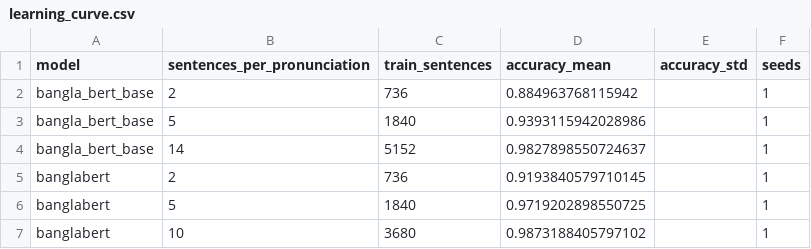
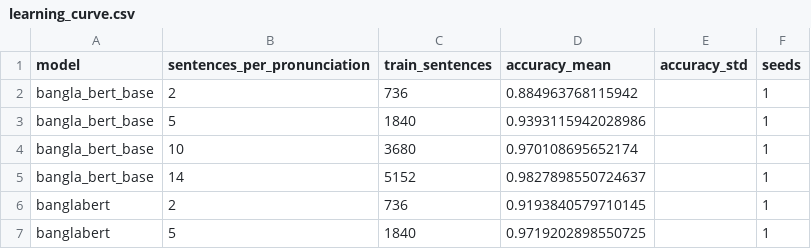
Before and after one commit to kawshikbuet17/bangla-heteronym-benchmark, a CSV file: results/learning_curve.csv, drawn as a sheet; only a part is shown; the shorter side is filled out with more unchanged rows; the diff names each change by its address in the sheet, - before the commit and + after, or states it on an @@ line.

```diff
--- a/results/learning_curve.csv
+++ b/results/learning_curve.csv
+row 4: bangla_bert_base | 10 | 3680 | 0.970108695652174 |  | 1
```
Also changed, not shown: results/runs.csv, results/summary.csv, 6 other files.
